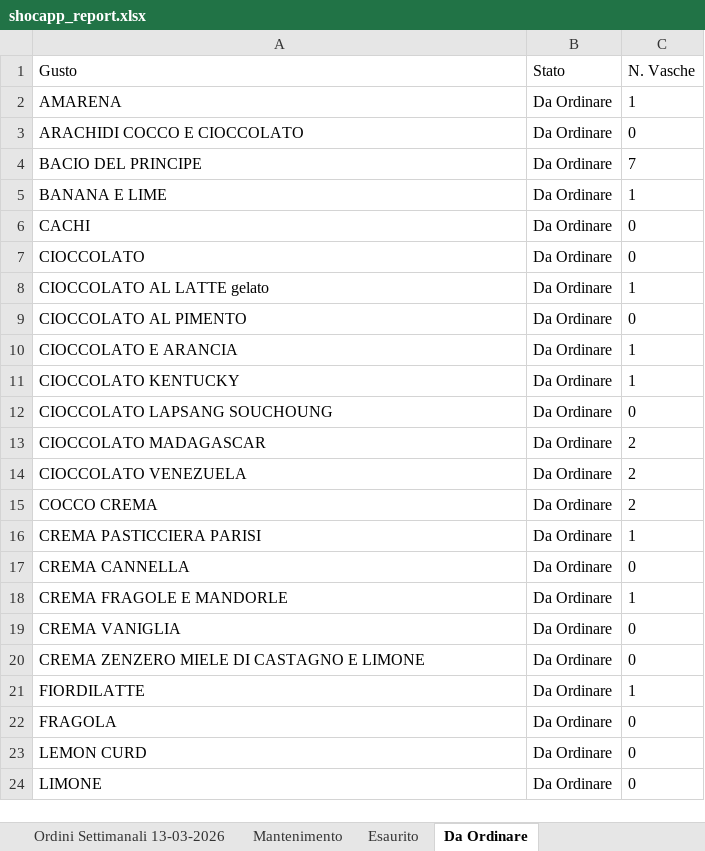
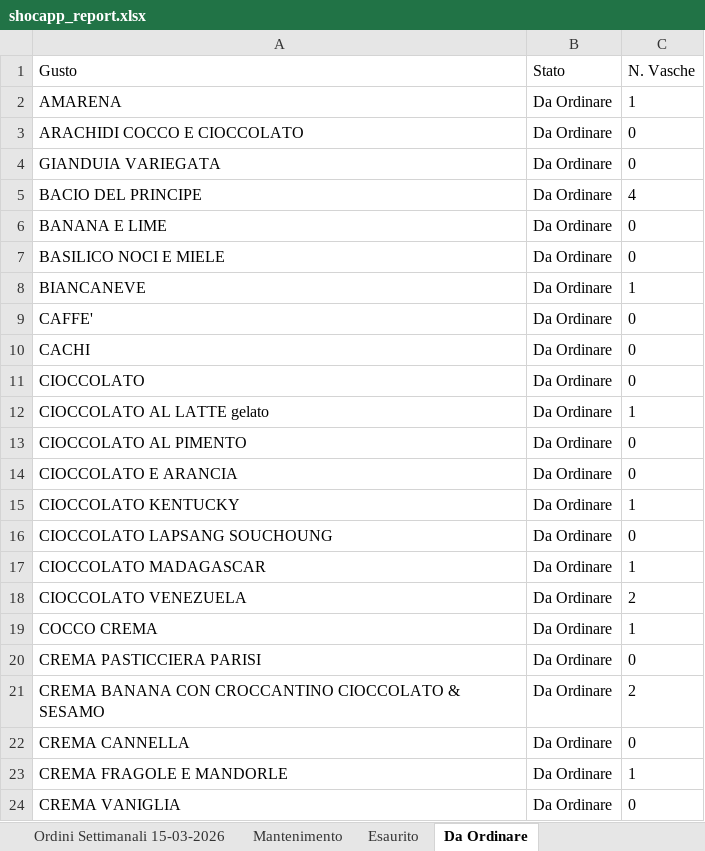
Before and after one commit to miladreihanpour-programmer/fatamorgana, an Excel workbook: output/shocapp_report.xlsx, sheet Da Ordinare, drawn as a sheet; only a part is shown; the shorter side is filled out with more unchanged rows; values as stored, in another font and other column widths than the file's, no borders; addresses are those after the commit; the diff covers the shown part only; the diff names each change by its address in the sheet, - before the commit and + after, or states it on an @@ line.

```diff
--- a/output/shocapp_report.xlsx (sheet Da Ordinare)
+++ b/output/shocapp_report.xlsx (sheet Da Ordinare)
-sheet tab: Ordini Settimanali 13-03-2026
+sheet tab: Ordini Settimanali 15-03-2026
+row 4: GIANDUIA VARIEGATA | Da Ordinare | 0
-C5 (N. Vasche): 7
+C5 (N. Vasche): 4
-C6 (N. Vasche): 1
+C6 (N. Vasche): 0
+row 7: BASILICO NOCI E MIELE | Da Ordinare | 0
+row 8: BIANCANEVE | Da Ordinare | 1
+row 9: CAFFE' | Da Ordinare | 0
-C14 (N. Vasche): 1
+C14 (N. Vasche): 0
-C17 (N. Vasche): 2
+C17 (N. Vasche): 1
-C19 (N. Vasche): 2
+C19 (N. Vasche): 1
-C20 (N. Vasche): 1
+C20 (N. Vasche): 0
@@ row 61 moved to row 21: CREMA BANANA CON CROCCANTINO CIOCCOLATO … @@
```
Also changed, not shown: 15 added rows, 14 removed rows and 11 edited cells elsewhere in this sheet, sheet Ordini Settimanali 15-03-2026, sheet Mantenimento, sheet Esaurito, output/shocapp_template_filled.xlsx, 7 other files.
